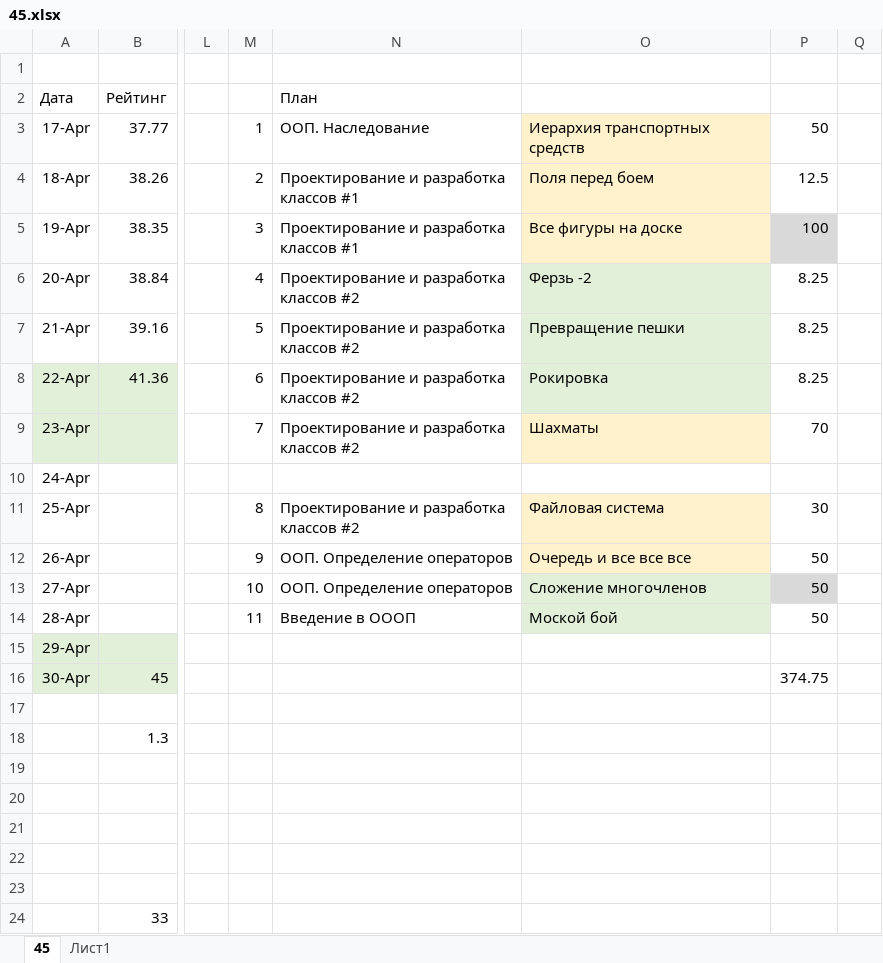
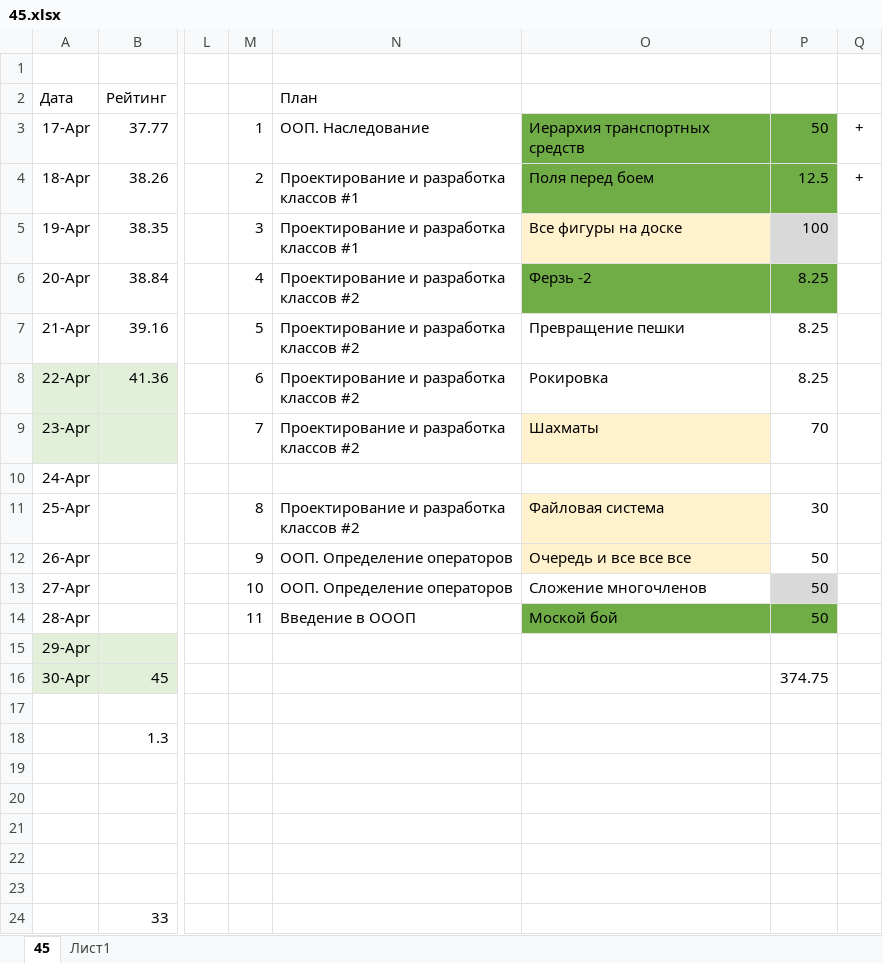
Before and after one commit to yabramov07/StepicPythonBasic, an Excel workbook: 45.xlsx, sheet 45, drawn as a sheet; only a part is shown, gaps mark what is left out; values as stored, in another font and other column widths than the file's, no borders; charts and pictures not drawn; the diff names each change by its address in the sheet, - before the commit and + after, or states it on an @@ line.

Commit message:
45

```diff
--- a/45.xlsx (sheet 45)
+++ b/45.xlsx (sheet 45)
-O3:O4 fill: #FFF2CC
+O3:O4 fill: #70AD47
-P3:P4 fill: none
+P3:P4 fill: #70AD47
-Q3:Q4: (empty)
+Q3:Q4: +
-O6 fill: #E2F0D9
+O6 fill: #70AD47
-P6 fill: none
+P6 fill: #70AD47
-O7:O8 fill: #E2F0D9
+O7:O8 fill: none
-O13 fill: #E2F0D9
+O13 fill: none
-O14 fill: #E2F0D9
+O14 fill: #70AD47
-P14 fill: none
+P14 fill: #70AD47
```
